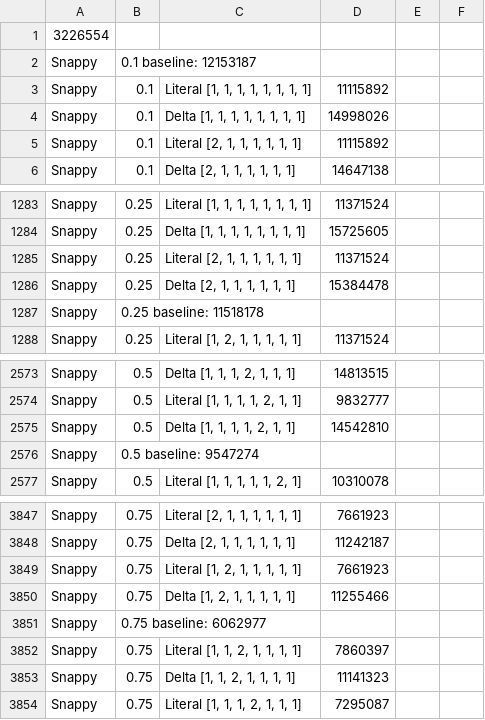
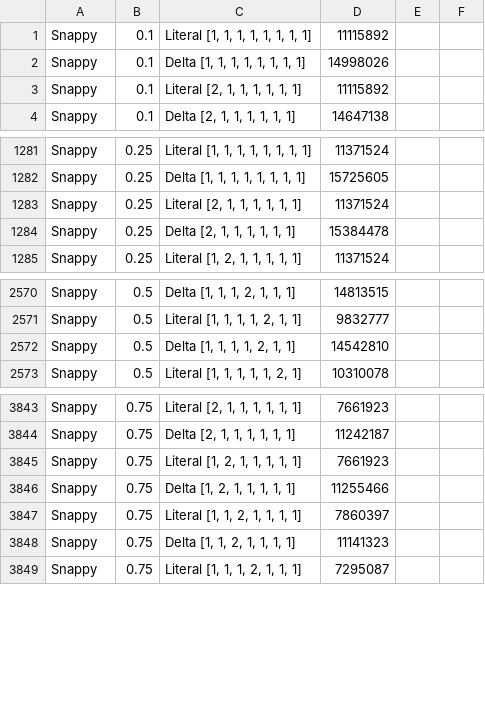
Before and after one commit to batterseapower/timeseries-compression, a TSV file: doubles-knockout-special.tsv, drawn as a sheet; only a part is shown, gaps mark what is left out.

```diff
--- a/doubles-knockout-special.tsv
+++ b/doubles-knockout-special.tsv
@@ -1,3 +1 @@
-3226554
-Snappy	0.1 baseline: 12153187
 Snappy	0.1	Literal [1, 1, 1, 1, 1, 1, 1, 1]	11115892
@@ -1286,3 +1284,2 @@ Snappy	0.25	Literal [2, 1, 1, 1, 1, 1, 1]	11371524
 Snappy	0.25	Delta [2, 1, 1, 1, 1, 1, 1]	15384478
-Snappy	0.25 baseline: 11518178
 Snappy	0.25	Literal [1, 2, 1, 1, 1, 1, 1]	11371524
@@ -2575,3 +2572,2 @@ Snappy	0.5	Literal [1, 1, 1, 1, 2, 1, 1]	9832777
 Snappy	0.5	Delta [1, 1, 1, 1, 2, 1, 1]	14542810
-Snappy	0.5 baseline: 9547274
 Snappy	0.5	Literal [1, 1, 1, 1, 1, 2, 1]	10310078
@@ -3850,3 +3846,2 @@ Snappy	0.75	Literal [1, 2, 1, 1, 1, 1, 1]	7661923
 Snappy	0.75	Delta [1, 2, 1, 1, 1, 1, 1]	11255466
-Snappy	0.75 baseline: 6062977
 Snappy	0.75	Literal [1, 1, 2, 1, 1, 1, 1]	7860397
```
Also changed, not shown: doubles-nosplit.tsv, floats-knockout-special.tsv, 8 other files.
